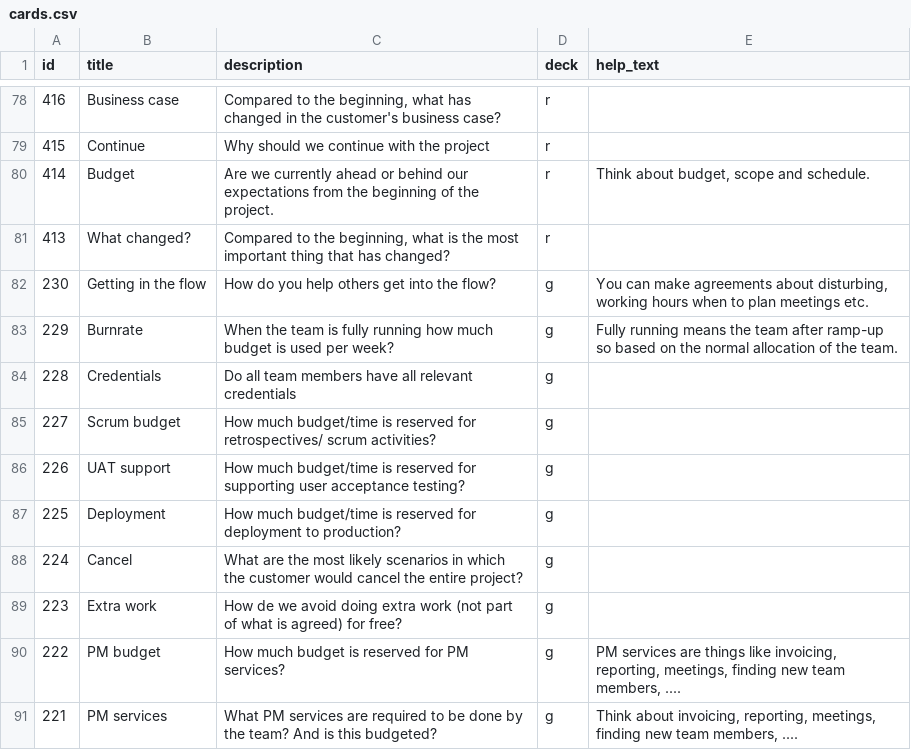
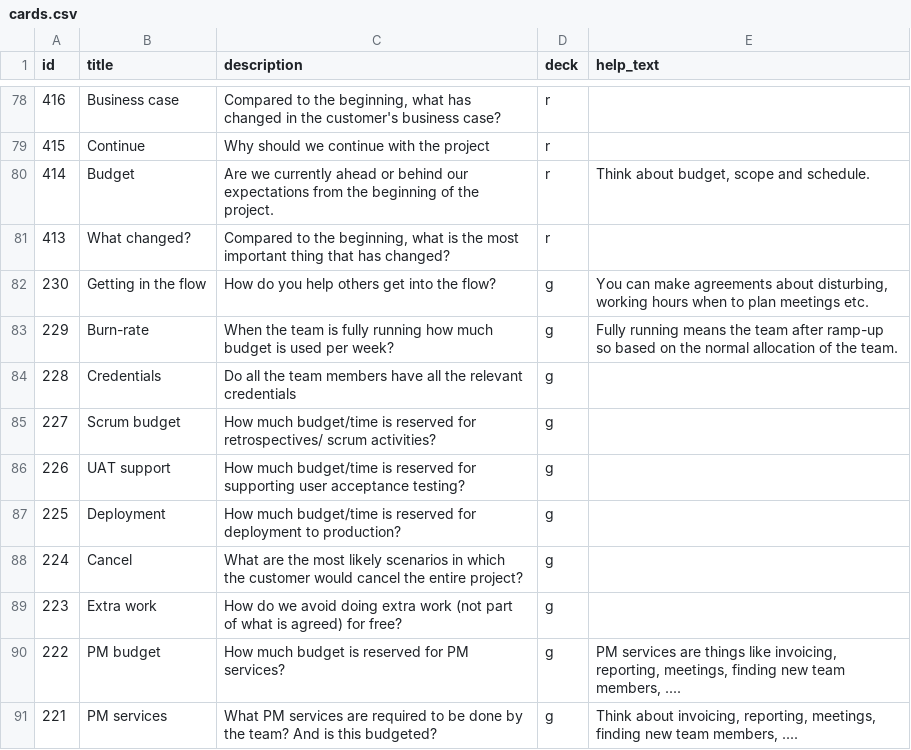
Before and after one commit to futurice/projectnavigationgame, a CSV file: src/cards.csv, drawn as a sheet; only a part is shown, gaps mark what is left out; the diff covers the shown part only.

```diff
--- a/src/cards.csv
+++ b/src/cards.csv
@@ -82,4 +82,4 @@ id,title,description,deck,help_text
 230,Getting in the flow,How do you help others get into the flow?,g,"You can make agreements about disturbing, working hours when to plan meetings etc."
-229,Burnrate,When the team is fully running how much budget is used per week?,g,Fully running means the team after ramp-up so based on the normal allocation of the team.
-228,Credentials,Do all team members have all relevant credentials,g,
+229,Burn-rate,When the team is fully running how much budget is used per week?,g,Fully running means the team after ramp-up so based on the normal allocation of the team.
+228,Credentials,Do all the team members have all the relevant credentials,g,
 227,Scrum budget,How much budget/time is reserved for retrospectives/ scrum activities?,g,
@@ -88,3 +88,3 @@ id,title,description,deck,help_text
 224,Cancel,What are the most likely scenarios in which the customer would cancel the entire project?,g,
-223,Extra work,How de we avoid doing extra work (not part of what is agreed) for free?,g,
+223,Extra work,How do we avoid doing extra work (not part of what is agreed) for free?,g,
 222,PM budget,How much budget is reserved for PM services?,g,"PM services are things like invoicing, reporting, meetings, finding new team members, ...."
```
Also changed, not shown: 34 edited cells elsewhere in this file.
